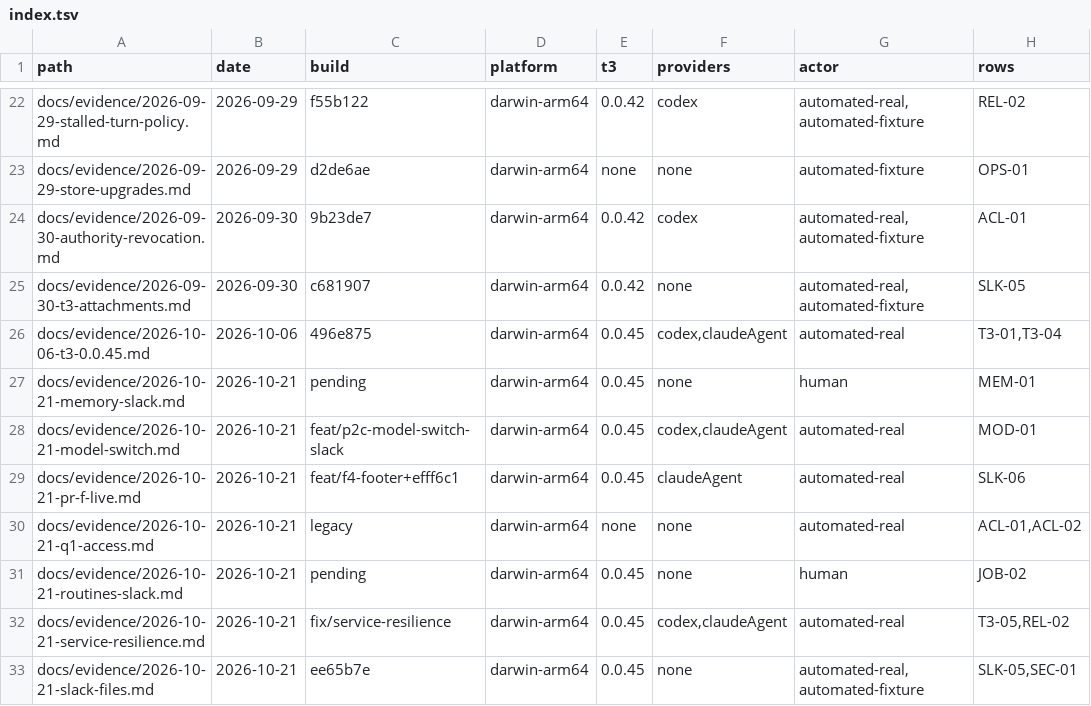
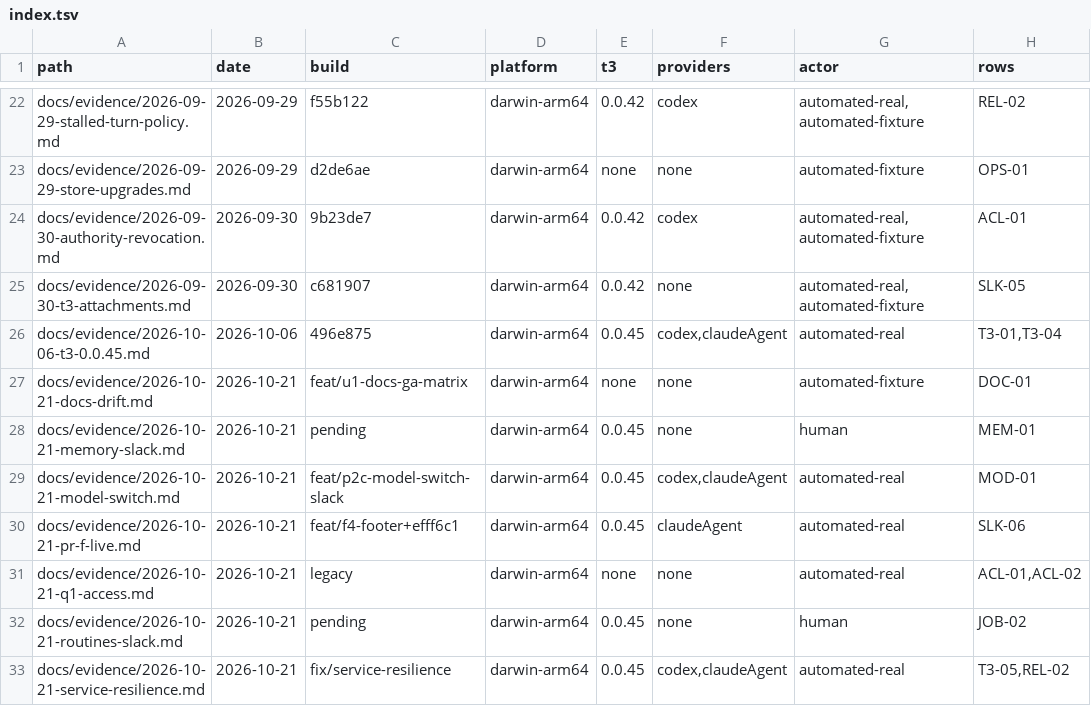
Before and after one commit to Dhruv2mars/agent-tag, a TSV file: docs/evidence/index.tsv, drawn as a sheet; only a part is shown, gaps mark what is left out; the shorter side is filled out with more unchanged rows; the diff names each change by its address in the sheet, - before the commit and + after, or states it on an @@ line.

```diff
--- a/docs/evidence/index.tsv
+++ b/docs/evidence/index.tsv
+row 27: docs/evidence/2026-10-21-docs-drift.md | 2026-10-21 | feat/u1-docs-ga-matrix | darwin-arm64 | none | none | automated-fixture | DOC-01
```
Also changed, not shown: 10 other files.
